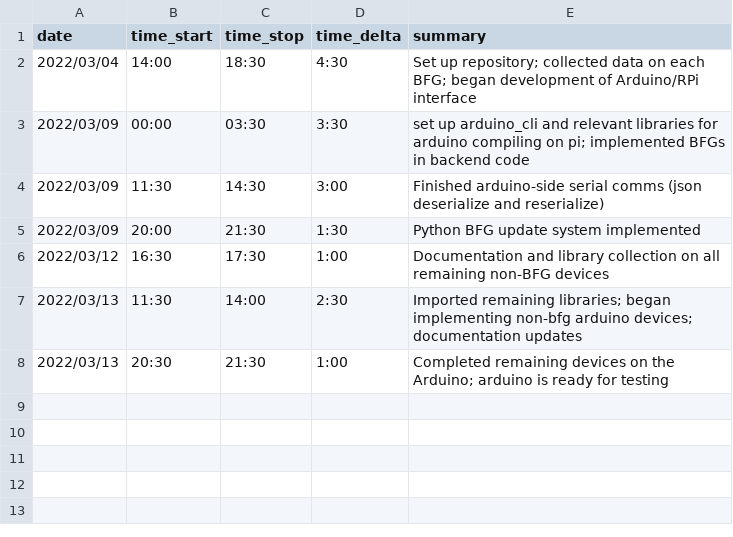
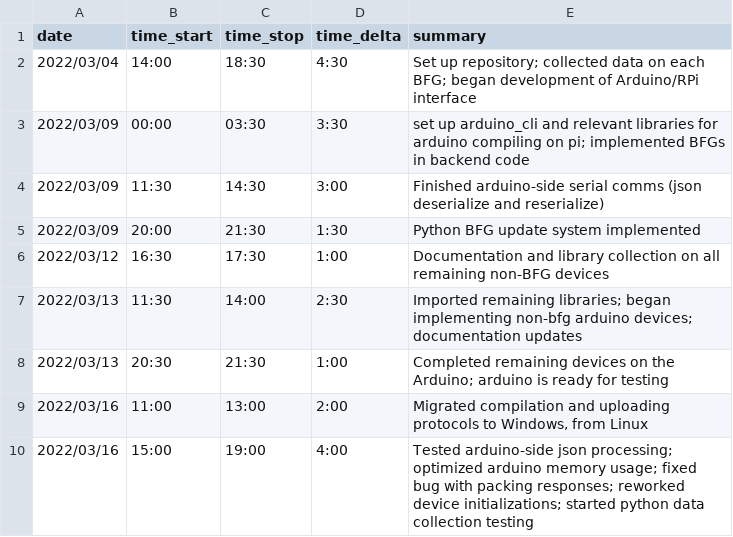
Before and after one commit to colefuerth/BFG-Research, a CSV file: log/cole_hours.csv, drawn as a sheet; the diff names each change by its address in the sheet, - before the commit and + after, or states it on an @@ line.

Commit message:
updated hours

```diff
--- a/log/cole_hours.csv
+++ b/log/cole_hours.csv
+row 9: 2022/03/16 | 11:00 | 13:00 | 2:00 | Migrated compilation and uploading protocols to Windows, from Linux
+row 10: 2022/03/16 | 15:00 | 19:00 | 4:00 | Tested arduino-side json processing; optimized arduino memory usage; fixed bug with packing responses; reworked device initializations; started python data collection testing
```
